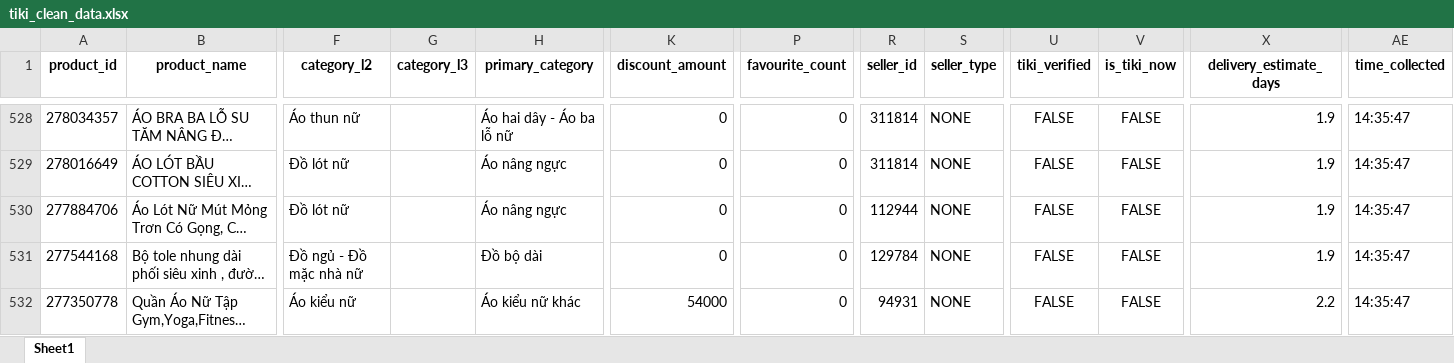
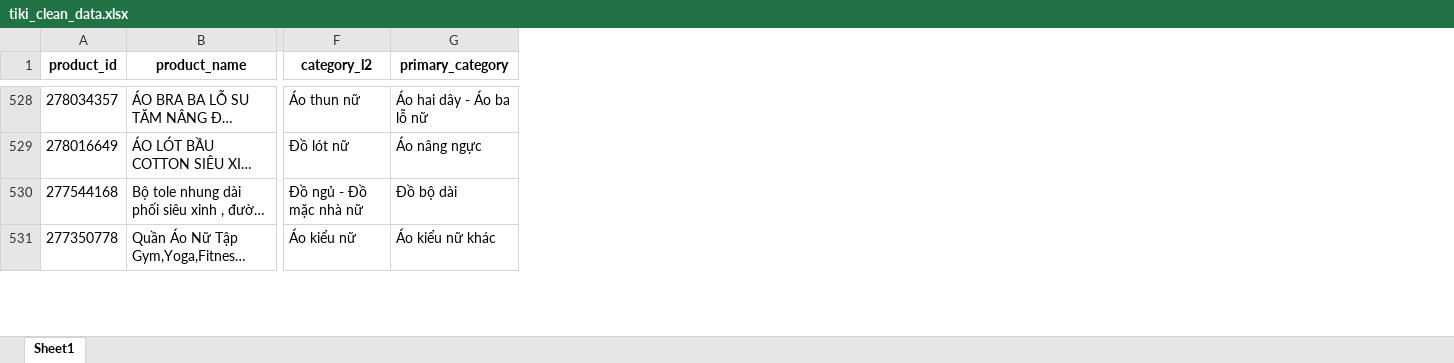
Before and after one commit to exorcisthb/DSSupdate, an Excel workbook: tiki_clean_data.xlsx, sheet Sheet1, drawn as a sheet; only a part is shown, gaps mark what is left out; long unchanged cells end in …; values as stored, in another font and other column widths than the file's, no borders; removed rows and columns are numbered as before the commit, all else as after; the diff covers the shown part only; the diff names each change by its address in the sheet, - before the commit and + after, or states it on an @@ line.

```diff
--- a/tiki_clean_data.xlsx (sheet Sheet1)
+++ b/tiki_clean_data.xlsx (sheet Sheet1)
-column G (category_l3), empty
-column K (discount_amount), rows 528-529: 0 | 0; rows 531-532: 0 | 54000
-column P (favourite_count), rows 528-529: 0 | 0; rows 531-532: 0 | 0
-column R (seller_id), rows 528-529: 311814 | 311814; rows 531-532: 129784 | 94931
-column S (seller_type), rows 528-529: NONE | NONE; rows 531-532: NONE | NONE
-column U (tiki_verified), rows 528-529: FALSE | FALSE; rows 531-532: FALSE | FALSE
-column V (is_tiki_now), rows 528-529: FALSE | FALSE; rows 531-532: FALSE | FALSE
-column X (delivery_estimate_days), rows 528-529: 1.9 | 1.9; rows 531-532: 1.9 | 2.2
-column AE (time_collected), rows 528-529: 14:35:47 | 14:35:47; rows 531-532: 14:35:47 | 14:35:47
@@ row 530 moved to row 490: 277884706 @@
```
Also changed, not shown: 1 added row, 1 removed row, 4 moved rows and 5 edited cells elsewhere in this sheet, tiki_raw_data.xlsx.
